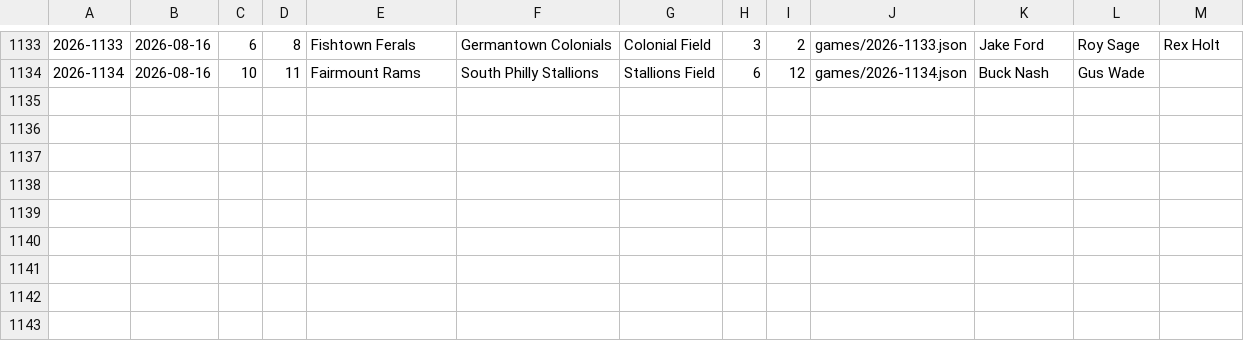
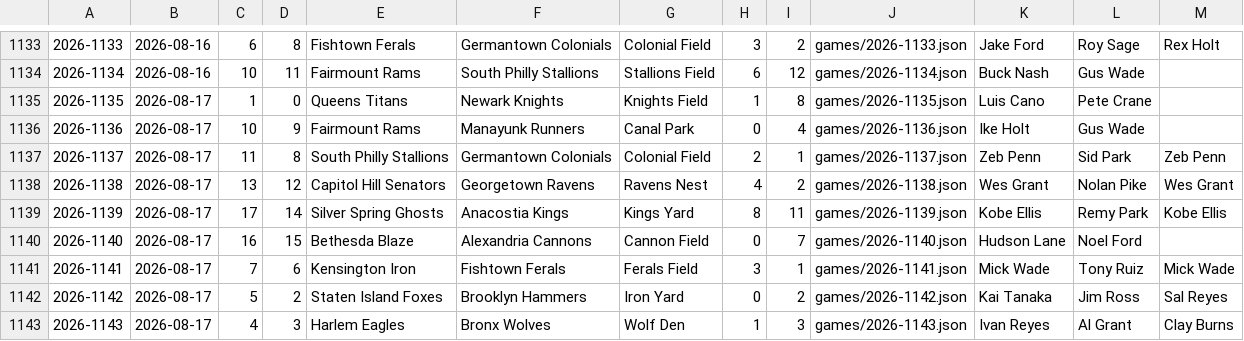
Before and after one commit to Jojicoder/Jojistats-app, a TSV file: public/jbl/seasons/2026/schedule-log.tsv, drawn as a sheet; only a part is shown, gaps mark what is left out; the diff names each change by its address in the sheet, - before the commit and + after, or states it on an @@ line.

```diff
--- a/public/jbl/seasons/2026/schedule-log.tsv
+++ b/public/jbl/seasons/2026/schedule-log.tsv
+row 1135: 2026-1135 | 2026-08-17 | 1 | 0 | Queens Titans | Newark Knights | Knights Field | 1 | 8 | games/2026-1135.json | Luis Cano | Pete Crane
+row 1136: 2026-1136 | 2026-08-17 | 10 | 9 | Fairmount Rams | Manayunk Runners | Canal Park | 0 | 4 | games/2026-1136.json | Ike Holt | Gus Wade
+row 1137: 2026-1137 | 2026-08-17 | 11 | 8 | South Philly Stallions | Germantown Colonials | Colonial Field | 2 | 1 | games/2026-1137.json | Zeb Penn | Sid Park | Zeb Penn
+row 1138: 2026-1138 | 2026-08-17 | 13 | 12 | Capitol Hill Senators | Georgetown Ravens | Ravens Nest | 4 | 2 | games/2026-1138.json | Wes Grant | Nolan Pike | Wes Grant
+row 1139: 2026-1139 | 2026-08-17 | 17 | 14 | Silver Spring Ghosts | Anacostia Kings | Kings Yard | 8 | 11 | games/2026-1139.json | Kobe Ellis | Remy Park | Kobe Ellis
+row 1140: 2026-1140 | 2026-08-17 | 16 | 15 | Bethesda Blaze | Alexandria Cannons | Cannon Field | 0 | 7 | games/2026-1140.json | Hudson Lane | Noel Ford
+row 1141: 2026-1141 | 2026-08-17 | 7 | 6 | Kensington Iron | Fishtown Ferals | Ferals Field | 3 | 1 | games/2026-1141.json | Mick Wade | Tony Ruiz | Mick Wade
+row 1142: 2026-1142 | 2026-08-17 | 5 | 2 | Staten Island Foxes | Brooklyn Hammers | Iron Yard | 0 | 2 | games/2026-1142.json | Kai Tanaka | Jim Ross | Sal Reyes
+row 1143: 2026-1143 | 2026-08-17 | 4 | 3 | Harlem Eagles | Bronx Wolves | Wolf Den | 1 | 3 | games/2026-1143.json | Ivan Reyes | Al Grant | Clay Burns
```
Also changed, not shown: 11 other files.
